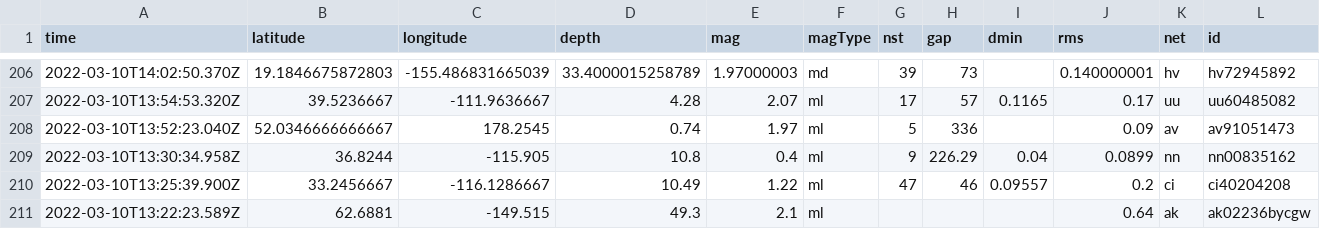
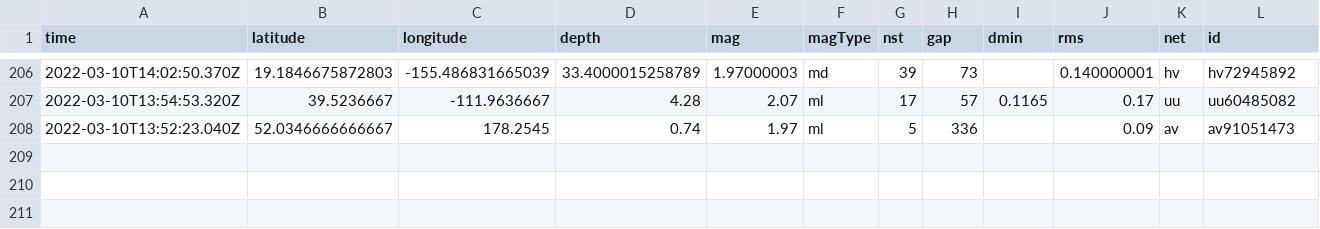
Before and after one commit to JohnnyBerkeley/Nicar2022_actions, a CSV file: usgs_current.csv, drawn as a sheet; only a part is shown, gaps mark what is left out; rows hold the shown columns only; the diff names each change by its address in the sheet, - before the commit and + after, or states it on an @@ line.

```diff
--- a/usgs_current.csv
+++ b/usgs_current.csv
-row 209: 2022-03-10T13:30:34.958Z | 36.8244 | -115.905 | 10.8 | 0.4 | ml | 9 | 226.29 | 0.04 | 0.0899 | nn | nn00835162
-row 210: 2022-03-10T13:25:39.900Z | 33.2456667 | -116.1286667 | 10.49 | 1.22 | ml | 47 | 46 | 0.09557 | 0.2 | ci | ci40204208
-row 211: 2022-03-10T13:22:23.589Z | 62.6881 | -149.515 | 49.3 | 2.1 | ml |  |  |  | 0.64 | ak | ak02236bycgw
```
